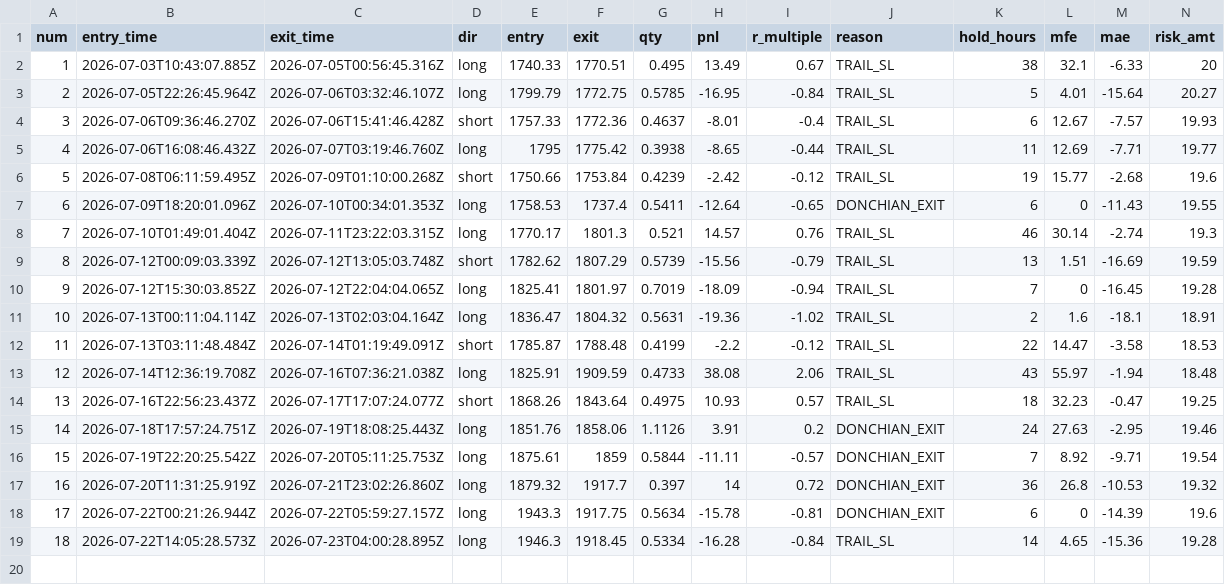
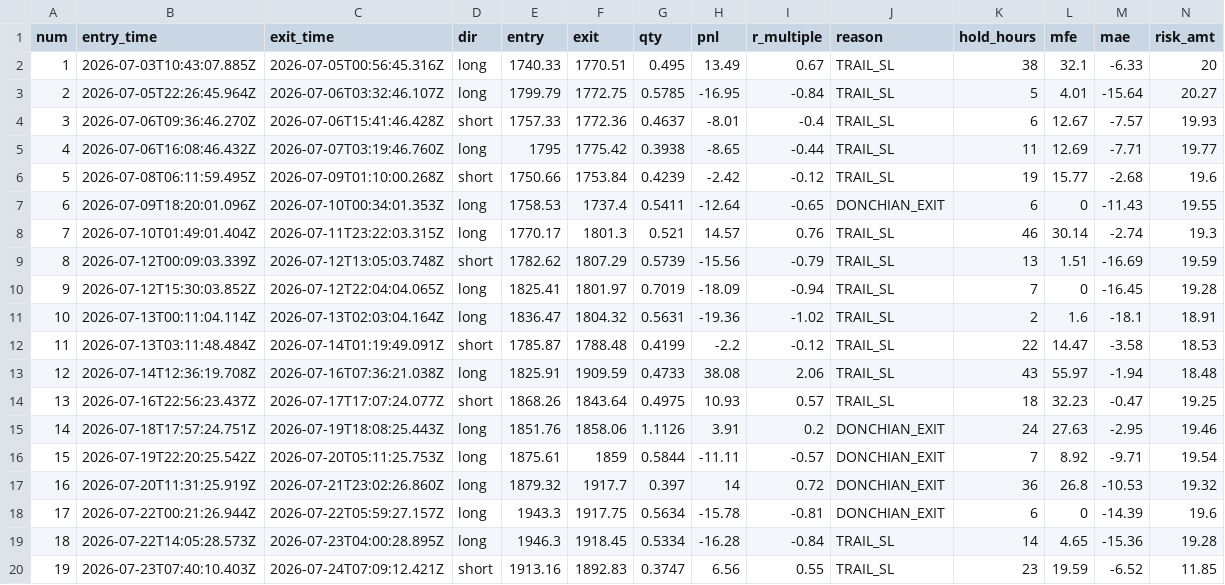
Before and after one commit to upperpulse/Eth-cone-upp, a CSV file: donchian_trades.csv, drawn as a sheet; only a part is shown; rows hold the shown columns only; the diff names each change by its address in the sheet, - before the commit and + after, or states it on an @@ line.

```diff
--- a/donchian_trades.csv
+++ b/donchian_trades.csv
+row 20: 19 | 2026-07-23T07:40:10.403Z | 2026-07-24T07:09:12.421Z | short | 1913.16 | 1892.83 | 0.3747 | 6.56 | 0.55 | TRAIL_SL | 23 | 19.59 | -6.52 | 11.85
```
Also changed, not shown: donchian_signals.csv, 2 other files.
